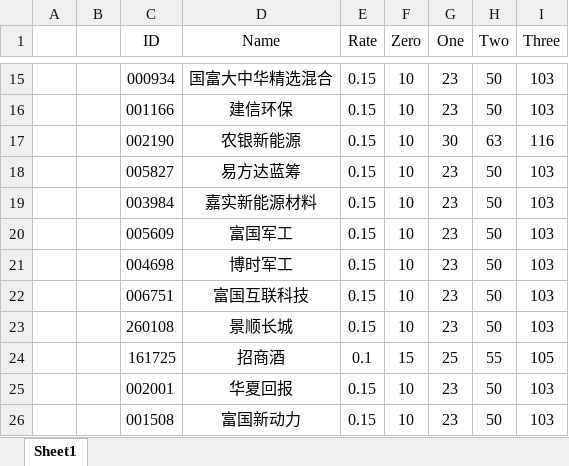
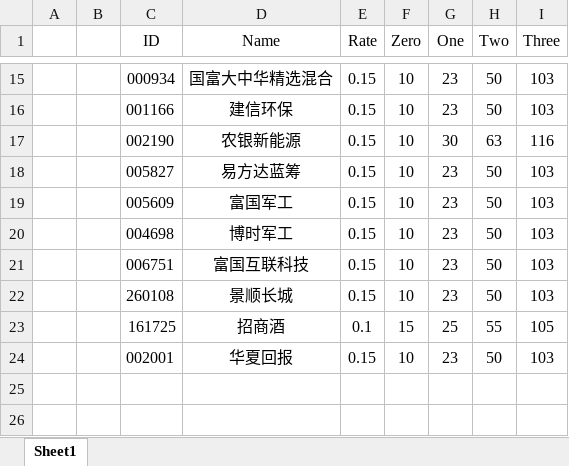
Before and after one commit to Chlorine1816/DailyTools, an Excel workbook: data/Invest_FundList.xlsx, sheet Sheet1, drawn as a sheet; only a part is shown, gaps mark what is left out; values as stored, in another font and other column widths than the file's, no borders; the diff names each change by its address in the sheet, - before the commit and + after, or states it on an @@ line.

Commit message:
更新

```diff
--- a/data/Invest_FundList.xlsx (sheet Sheet1)
+++ b/data/Invest_FundList.xlsx (sheet Sheet1)
-row 19:  |  | 003984 | 嘉实新能源材料 | 0.15 | 10 | 23 | 50 | 103
-row 26:  |  | 001508 | 富国新动力 | 0.15 | 10 | 23 | 50 | 103
```
